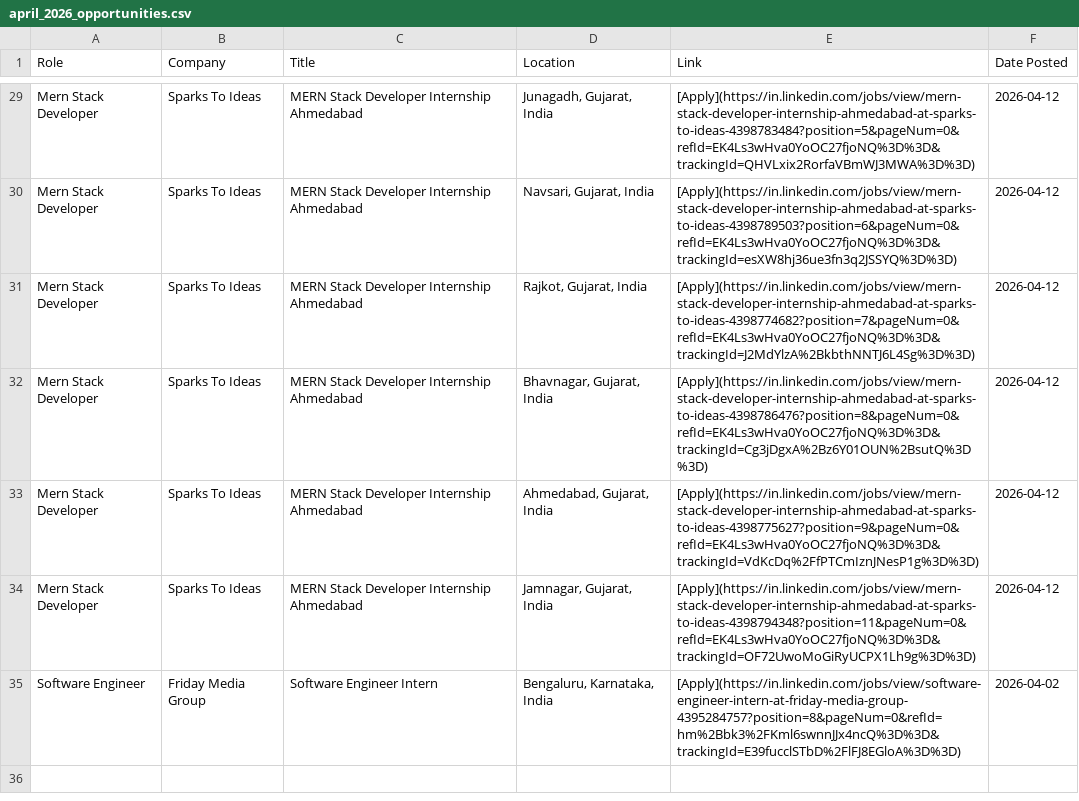
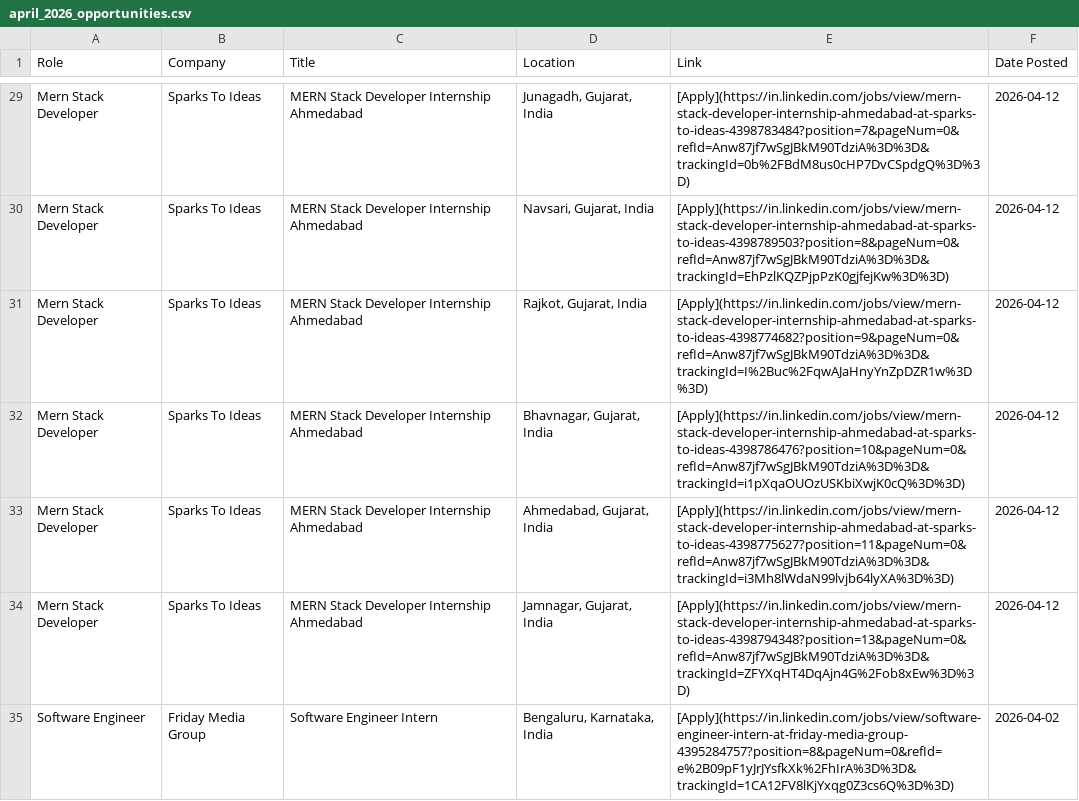
Before and after one commit to IshaCodes04/OpportunityHub, a CSV file: april_2026_opportunities.csv, drawn as a sheet; only a part is shown, gaps mark what is left out; the diff covers the shown part only; the diff names each change by its address in the sheet, - before the commit and + after, or states it on an @@ line.

```diff
--- a/april_2026_opportunities.csv
+++ b/april_2026_opportunities.csv
-E29 (Link): [Apply](https://in.linkedin.com/jobs/view/mern-stack-developer-internship-ahmedabad-at-sparks-to-ideas-4398783484?position=5&pageNum=0&refId=EK4Ls3wHva0YoOC27fjoNQ%3D%3D&trackingId=QHVLxix2RorfaVBmWJ3MWA%3D%3D)
+E29 (Link): [Apply](https://in.linkedin.com/jobs/view/mern-stack-developer-internship-ahmedabad-at-sparks-to-ideas-4398783484?position=7&pageNum=0&refId=Anw87jf7wSgJBkM90TdziA%3D%3D&trackingId=0b%2FBdM8us0cHP7DvCSpdgQ%3D%3D)
-E30 (Link): [Apply](https://in.linkedin.com/jobs/view/mern-stack-developer-internship-ahmedabad-at-sparks-to-ideas-4398789503?position=6&pageNum=0&refId=EK4Ls3wHva0YoOC27fjoNQ%3D%3D&trackingId=esXW8hj36ue3fn3q2JSSYQ%3D%3D)
+E30 (Link): [Apply](https://in.linkedin.com/jobs/view/mern-stack-developer-internship-ahmedabad-at-sparks-to-ideas-4398789503?position=8&pageNum=0&refId=Anw87jf7wSgJBkM90TdziA%3D%3D&trackingId=EhPzlKQZPjpPzK0gjfejKw%3D%3D)
-E31 (Link): [Apply](https://in.linkedin.com/jobs/view/mern-stack-developer-internship-ahmedabad-at-sparks-to-ideas-4398774682?position=7&pageNum=0&refId=EK4Ls3wHva0YoOC27fjoNQ%3D%3D&trackingId=J2MdYlzA%2BkbthNNTJ6L4Sg%3D%3D)
+E31 (Link): [Apply](https://in.linkedin.com/jobs/view/mern-stack-developer-internship-ahmedabad-at-sparks-to-ideas-4398774682?position=9&pageNum=0&refId=Anw87jf7wSgJBkM90TdziA%3D%3D&trackingId=I%2Buc%2FqwAJaHnyYnZpDZR1w%3D%3D)
-E32 (Link): [Apply](https://in.linkedin.com/jobs/view/mern-stack-developer-internship-ahmedabad-at-sparks-to-ideas-4398786476?position=8&pageNum=0&refId=EK4Ls3wHva0YoOC27fjoNQ%3D%3D&trackingId=Cg3jDgxA%2Bz6Y01OUN%2BsutQ%3D%3D)
+E32 (Link): [Apply](https://in.linkedin.com/jobs/view/mern-stack-developer-internship-ahmedabad-at-sparks-to-ideas-4398786476?position=10&pageNum=0&refId=Anw87jf7wSgJBkM90TdziA%3D%3D&trackingId=i1pXqaOUOzUSKbiXwjK0cQ%3D%3D)
-E33 (Link): [Apply](https://in.linkedin.com/jobs/view/mern-stack-developer-internship-ahmedabad-at-sparks-to-ideas-4398775627?position=9&pageNum=0&refId=EK4Ls3wHva0YoOC27fjoNQ%3D%3D&trackingId=VdKcDq%2FfPTCmIznJNesP1g%3D%3D)
+E33 (Link): [Apply](https://in.linkedin.com/jobs/view/mern-stack-developer-internship-ahmedabad-at-sparks-to-ideas-4398775627?position=11&pageNum=0&refId=Anw87jf7wSgJBkM90TdziA%3D%3D&trackingId=i3Mh8lWdaN99lvjb64lyXA%3D%3D)
-E34 (Link): [Apply](https://in.linkedin.com/jobs/view/mern-stack-developer-internship-ahmedabad-at-sparks-to-ideas-4398794348?position=11&pageNum=0&refId=EK4Ls3wHva0YoOC27fjoNQ%3D%3D&trackingId=OF72UwoMoGiRyUCPX1Lh9g%3D%3D)
+E34 (Link): [Apply](https://in.linkedin.com/jobs/view/mern-stack-developer-internship-ahmedabad-at-sparks-to-ideas-4398794348?position=13&pageNum=0&refId=Anw87jf7wSgJBkM90TdziA%3D%3D&trackingId=ZFYXqHT4DqAjn4G%2Fob8xEw%3D%3D)
-E35 (Link): [Apply](https://in.linkedin.com/jobs/view/software-engineer-intern-at-friday-media-group-4395284757?position=8&pageNum=0&refId=hm%2Bbk3%2FKml6swnnJJx4ncQ%3D%3D&trackingId=E39fucclSTbD%2FlFJ8EGloA%3D%3D)
+E35 (Link): [Apply](https://in.linkedin.com/jobs/view/software-engineer-intern-at-friday-media-group-4395284757?position=8&pageNum=0&refId=e%2B09pF1yJrJYsfkXk%2FhIrA%3D%3D&trackingId=1CA12FV8lKjYxqg0Z3cs6Q%3D%3D)
```
Also changed, not shown: 1 added row, 1 removed row and 26 edited cells elsewhere in this file, 1 other file.
